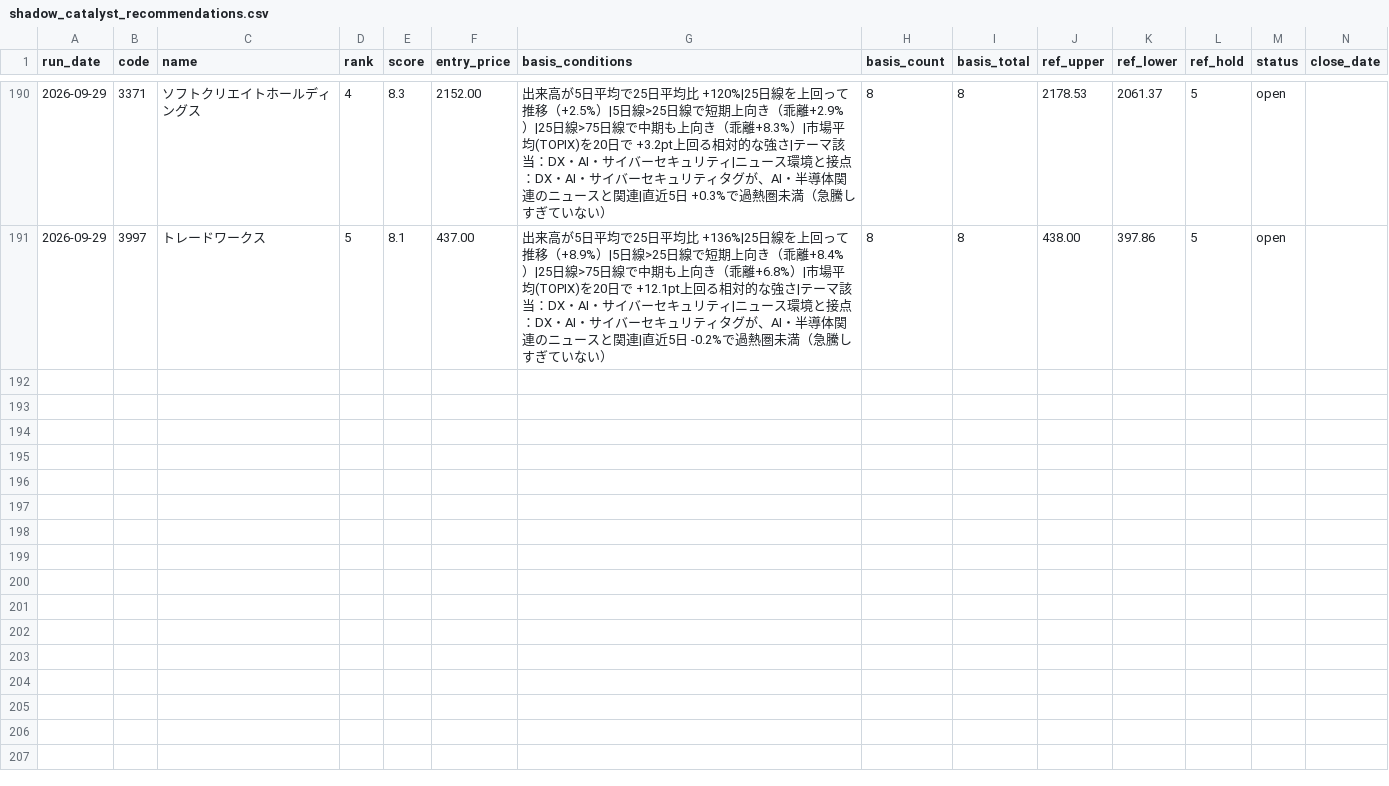
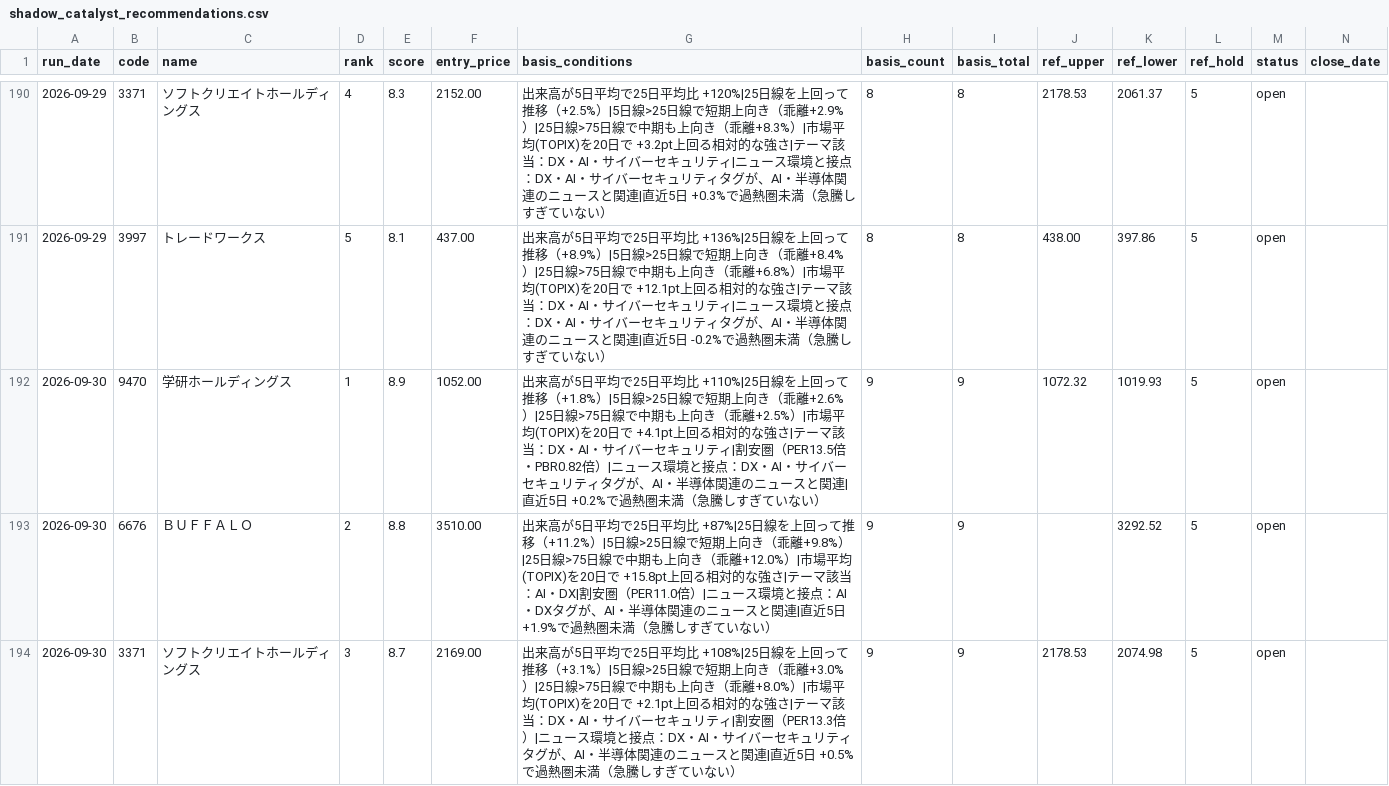
Before and after one commit to naotakars5-create/stock_report_bot, a CSV file: data/shadow_catalyst_recommendations.csv, drawn as a sheet; only a part is shown, gaps mark what is left out; rows hold the shown columns only; the diff covers the shown part only; the diff names each change by its address in the sheet, - before the commit and + after, or states it on an @@ line.

```diff
--- a/data/shadow_catalyst_recommendations.csv
+++ b/data/shadow_catalyst_recommendations.csv
+row 192: 2026-09-30 | 9470 | 学研ホールディングス | 1 | 8.9 | 1052.00 | 出来高が5日平均で25日平均比 +110%|25日線を上回って推移（+1.8%）|5日線>25日線で短期上向き（乖離+2.6%）|25日線>75日線で中期も上向き（乖離+2.5%）|市場平均(TOPIX)を20日で +4.1pt上回る相対的な強さ|テーマ該当：DX・AI・サイバーセキュリティ|割安圏（PER13.5倍・PBR0.82倍）|ニュース環境と接点：DX・AI・サイバーセキュリティタグが、AI・半導体関連のニュースと関連|直近5日 +0.2%で過熱圏未満（急騰しすぎていない） | 9 | 9 | 1072.32 | 1019.93 | 5 | open
+row 193: 2026-09-30 | 6676 | ＢＵＦＦＡＬＯ | 2 | 8.8 | 3510.00 | 出来高が5日平均で25日平均比 +87%|25日線を上回って推移（+11.2%）|5日線>25日線で短期上向き（乖離+9.8%）|25日線>75日線で中期も上向き（乖離+12.0%）|市場平均(TOPIX)を20日で +15.8pt上回る相対的な強さ|テーマ該当：AI・DX|割安圏（PER11.0倍）|ニュース環境と接点：AI・DXタグが、AI・半導体関連のニュースと関連|直近5日 +1.9%で過熱圏未満（急騰しすぎていない） | 9 | 9 |  | 3292.52 | 5 | open
+row 194: 2026-09-30 | 3371 | ソフトクリエイトホールディングス | 3 | 8.7 | 2169.00 | 出来高が5日平均で25日平均比 +108%|25日線を上回って推移（+3.1%）|5日線>25日線で短期上向き（乖離+3.0%）|25日線>75日線で中期も上向き（乖離+8.0%）|市場平均(TOPIX)を20日で +2.1pt上回る相対的な強さ|テーマ該当：DX・AI・サイバーセキュリティ|割安圏（PER13.3倍）|ニュース環境と接点：DX・AI・サイバーセキュリティタグが、AI・半導体関連のニュースと関連|直近5日 +0.5%で過熱圏未満（急騰しすぎていない） | 9 | 9 | 2178.53 | 2074.98 | 5 | open
```
Also changed, not shown: 2 added rows elsewhere in this file, data/price_tracks.csv, data/recommendations.csv, 10 other files.
